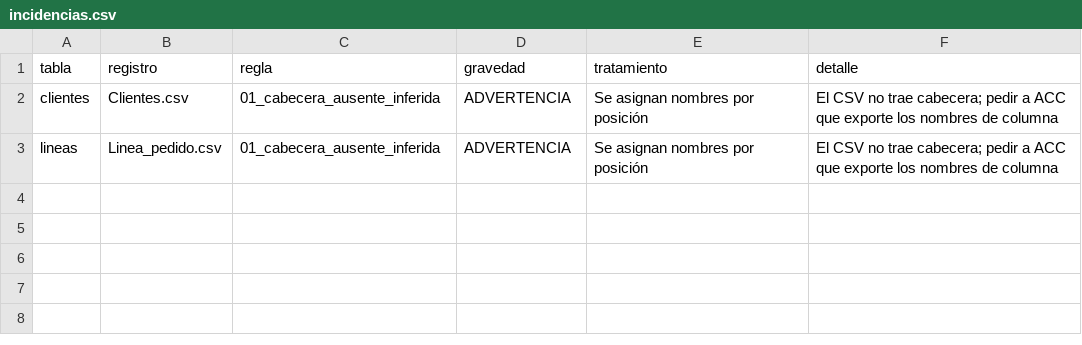
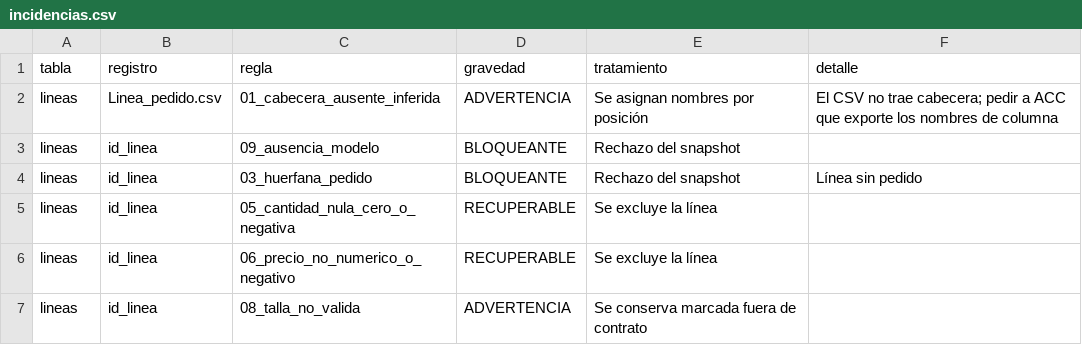
Before and after one commit to Reckles1010/SneakerFactory, a CSV file: data/outputs/incidencias.csv, drawn as a sheet.

```diff
--- a/data/outputs/incidencias.csv
+++ b/data/outputs/incidencias.csv
@@ -1,3 +1,7 @@
 tabla,registro,regla,gravedad,tratamiento,detalle
-clientes,Clientes.csv,01_cabecera_ausente_inferida,ADVERTENCIA,Se asignan nombres por posición,El CSV no trae cabecera; pedir a ACC que exporte los nombres de columna
 lineas,Linea_pedido.csv,01_cabecera_ausente_inferida,ADVERTENCIA,Se asignan nombres por posición,El CSV no trae cabecera; pedir a ACC que exporte los nombres de columna
+lineas,id_linea,09_ausencia_modelo,BLOQUEANTE,Rechazo del snapshot,
+lineas,id_linea,03_huerfana_pedido,BLOQUEANTE,Rechazo del snapshot,Línea sin pedido
+lineas,id_linea,05_cantidad_nula_cero_o_negativa,RECUPERABLE,Se excluye la línea,
+lineas,id_linea,06_precio_no_numerico_o_negativo,RECUPERABLE,Se excluye la línea,
+lineas,id_linea,08_talla_no_valida,ADVERTENCIA,Se conserva marcada fuera de contrato,
```
Also changed, not shown: data/outputs/resumen_calidad.csv, database/csv/Linea_pedido.csv, 10 other files.
